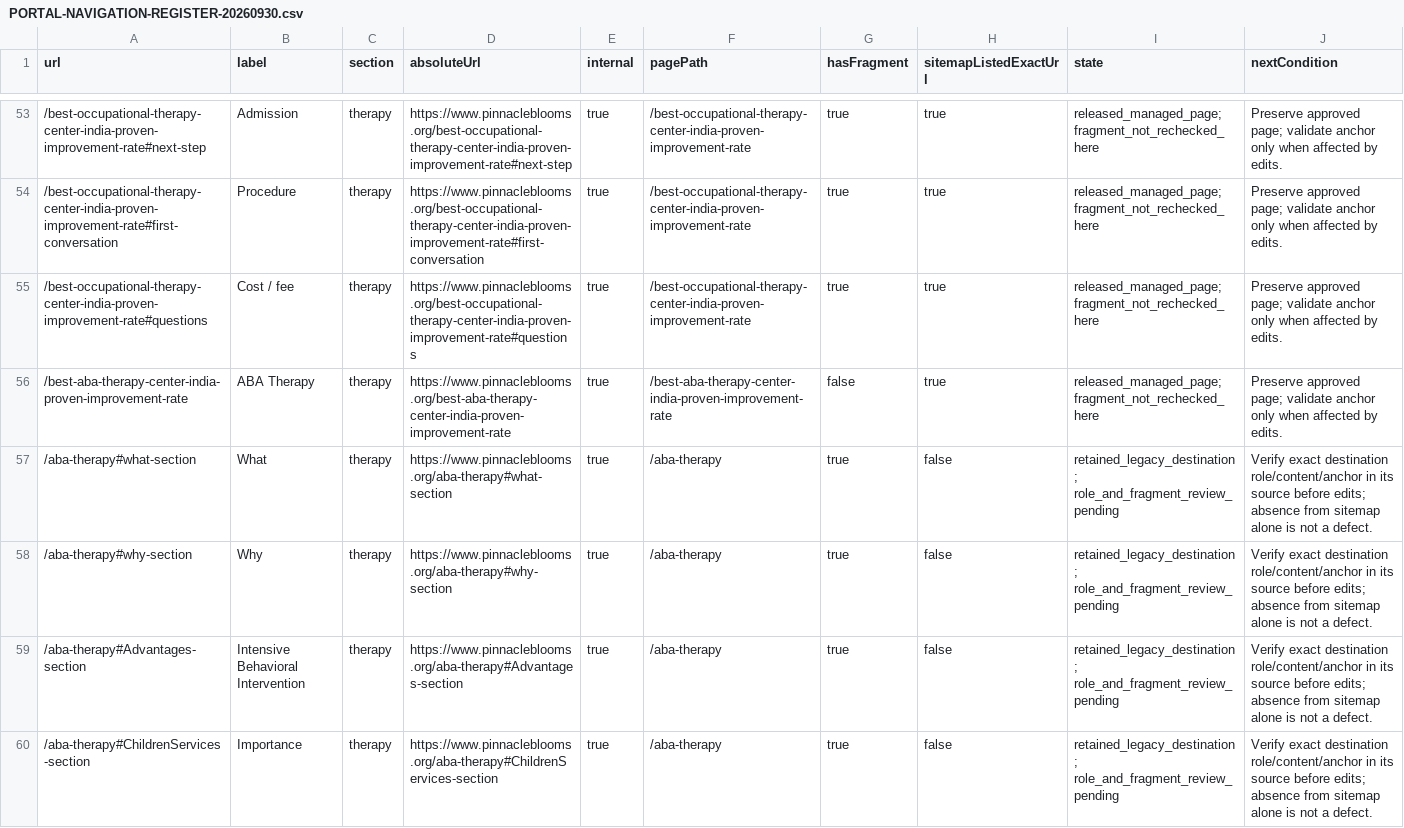
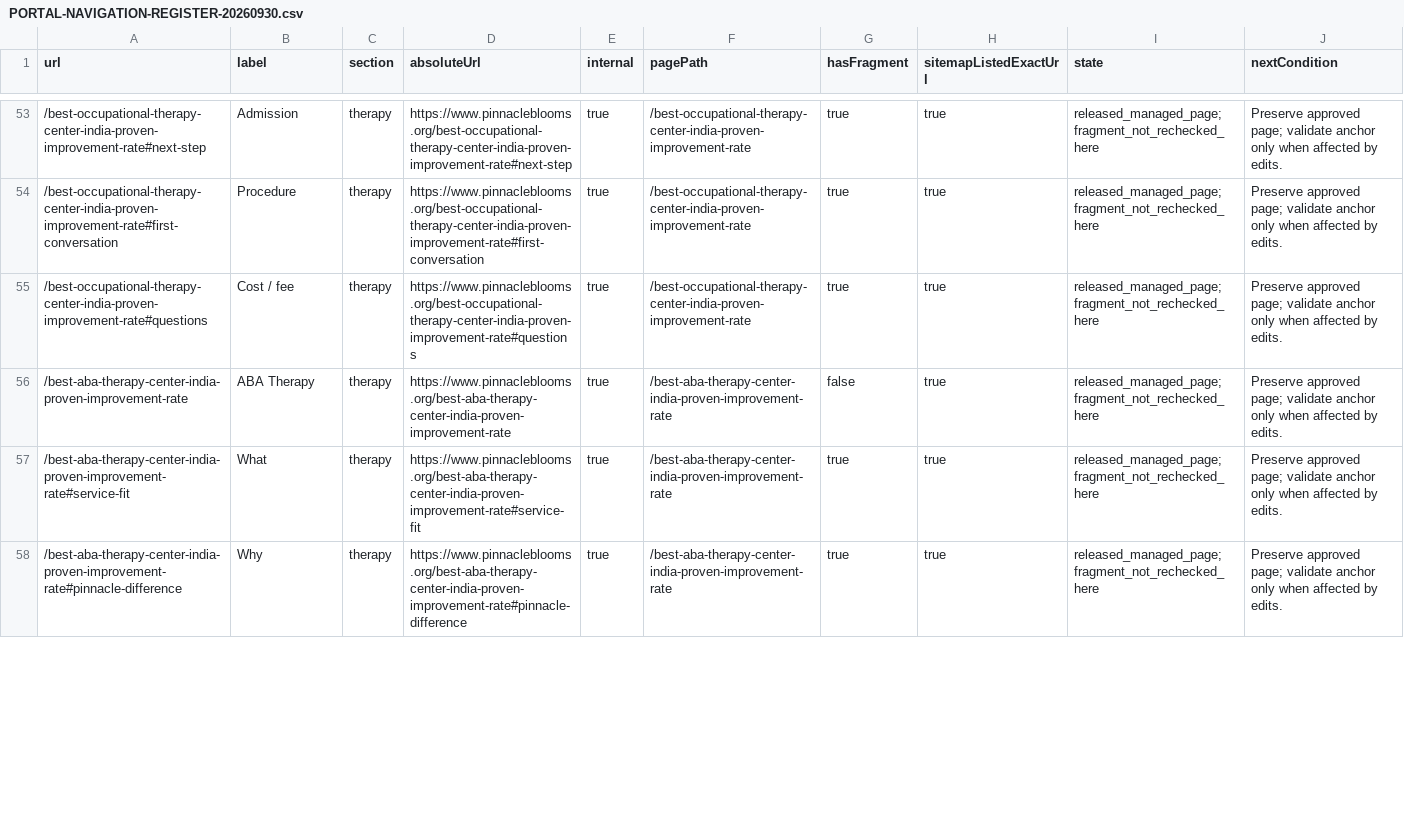
Before and after one commit to drkotireddysaripalli/pinnacle-research-library, a CSV file: speech-site/reviews/PORTAL-NAVIGATION-REGISTER-20260930.csv, drawn as a sheet; only a part is shown, gaps mark what is left out; the diff covers the shown part only.

```diff
--- a/speech-site/reviews/PORTAL-NAVIGATION-REGISTER-20260930.csv
+++ b/speech-site/reviews/PORTAL-NAVIGATION-REGISTER-20260930.csv
@@ -56,5 +56,3 @@
 "/best-aba-therapy-center-india-proven-improvement-rate","ABA Therapy","therapy","https://www.pinnacleblooms.org/best-aba-therapy-center-india-proven-improvement-rate","true","/best-aba-therapy-center-india-proven-improvement-rate","false","true","released_managed_page; fragment_not_rechecked_here","Preserve approved page; validate anchor only when affected by edits."
-"/aba-therapy#what-section","What","therapy","https://www.pinnacleblooms.org/aba-therapy#what-section","true","/aba-therapy","true","false","retained_legacy_destination; role_and_fragment_review_pending","Verify exact destination role/content/anchor in its source before edits; absence from sitemap alone is not a defect."
-"/aba-therapy#why-section","Why","therapy","https://www.pinnacleblooms.org/aba-therapy#why-section","true","/aba-therapy","true","false","retained_legacy_destination; role_and_fragment_review_pending","Verify exact destination role/content/anchor in its source before edits; absence from sitemap alone is not a defect."
-"/aba-therapy#Advantages-section","Intensive Behavioral Intervention","therapy","https://www.pinnacleblooms.org/aba-therapy#Advantages-section","true","/aba-therapy","true","false","retained_legacy_destination; role_and_fragment_review_pending","Verify exact destination role/content/anchor in its source before edits; absence from sitemap alone is not a defect."
-"/aba-therapy#ChildrenServices-section","Importance","therapy","https://www.pinnacleblooms.org/aba-therapy#ChildrenServices-section","true","/aba-therapy","true","false","retained_legacy_destination; role_and_fragment_review_pending","Verify exact destination role/content/anchor in its source before edits; absence from sitemap alone is not a defect."
+"/best-aba-therapy-center-india-proven-improvement-rate#service-fit","What","therapy","https://www.pinnacleblooms.org/best-aba-therapy-center-india-proven-improvement-rate#service-fit","true","/best-aba-therapy-center-india-proven-improvement-rate","true","true","released_managed_page; fragment_not_rechecked_here","Preserve approved page; validate anchor only when affected by edits."
+"/best-aba-therapy-center-india-proven-improvement-rate#pinnacle-difference","Why","therapy","https://www.pinnacleblooms.org/best-aba-therapy-center-india-proven-improvement-rate#pinnacle-difference","true","/best-aba-therapy-center-india-proven-improvement-rate","true","true","released_managed_page; fragment_not_rechecked_here","Preserve approved page; validate anchor only when affected by edits."
```
Also changed, not shown: 2 added rows and 14 edited cells elsewhere in this file, speech-site/reviews/CENTRE-PAGE-CONTINUATION-QUEUE-20260930.csv, speech-site/reviews/PORTAL-DELIVERY-QUEUE-20261001.csv, 13 other files.
